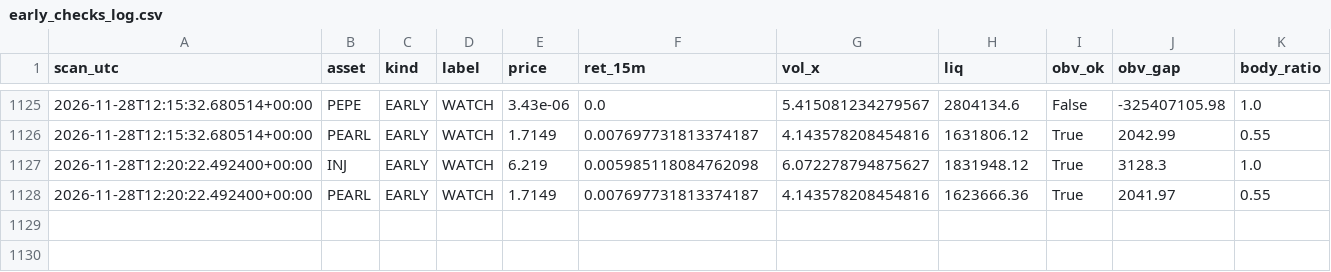
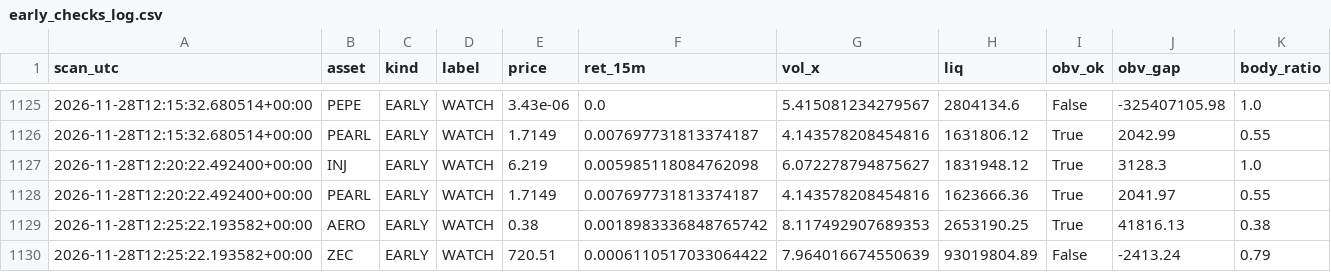
Before and after one commit to allenhuguley-glitch/cscan, a CSV file: early_checks_log.csv, drawn as a sheet; only a part is shown, gaps mark what is left out; the diff names each change by its address in the sheet, - before the commit and + after, or states it on an @@ line.

```diff
--- a/early_checks_log.csv
+++ b/early_checks_log.csv
+row 1129: 2026-11-28T12:25:22.193582+00:00 | AERO | EARLY | WATCH | 0.38 | 0.0018983336848765742 | 8.117492907689353 | 2653190.25 | True | 41816.13 | 0.38
+row 1130: 2026-11-28T12:25:22.193582+00:00 | ZEC | EARLY | WATCH | 720.51 | 0.0006110517033064422 | 7.964016674550639 | 93019804.89 | False | -2413.24 | 0.79
```
Also changed, not shown: 6 other files.
